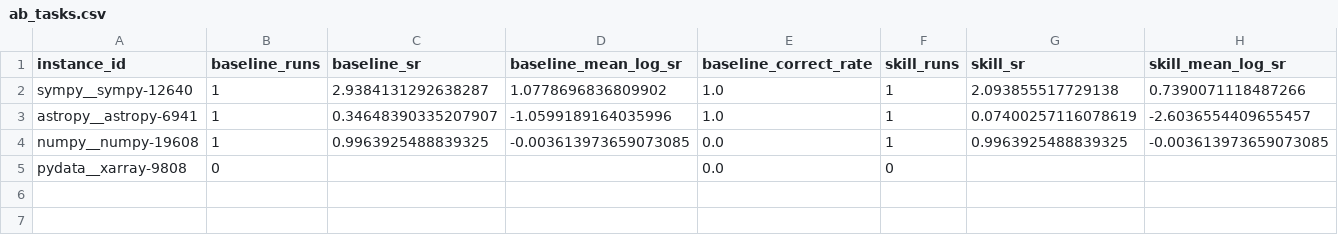
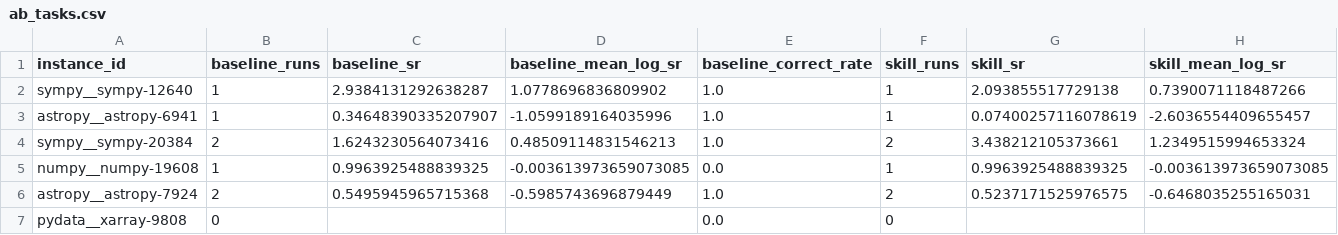
Before and after one commit to ragonxdragon/performance-ladder-review, a CSV file: benchmark/results/combined/ab_tasks.csv, drawn as a sheet; only a part is shown; rows hold the shown columns only; the diff names each change by its address in the sheet, - before the commit and + after, or states it on an @@ line.

```diff
--- a/benchmark/results/combined/ab_tasks.csv
+++ b/benchmark/results/combined/ab_tasks.csv
+row 4: sympy__sympy-20384 | 2 | 1.6243230564073416 | 0.48509114831546213 | 1.0 | 2 | 3.438212105373661 | 1.2349515994653324
+row 6: astropy__astropy-7924 | 2 | 0.5495945965715368 | -0.5985743696879449 | 1.0 | 2 | 0.5237171525976575 | -0.6468035255165031
```
Also changed, not shown: benchmark/results/combined/ab_summary.csv, benchmark/results/combined/runs.csv, 13 other files.
